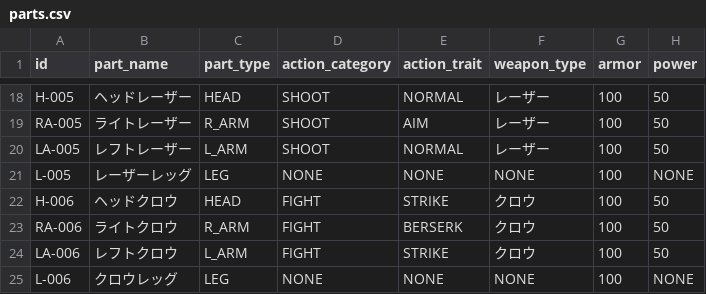
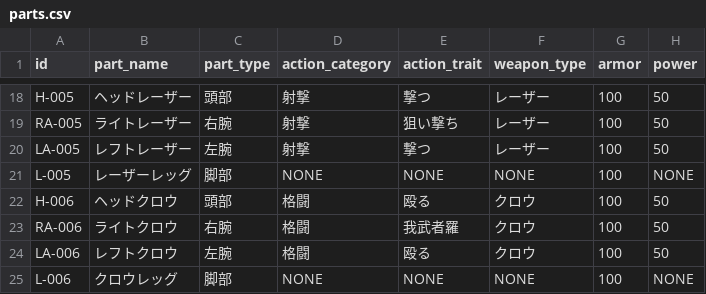
Before and after one commit to denmo32/Medarot-E, a CSV file: data/parts.csv, drawn as a sheet; only a part is shown, gaps mark what is left out; the diff covers the shown part only; the diff names each change by its address in the sheet, - before the commit and + after, or states it on an @@ line.

```diff
--- a/data/parts.csv
+++ b/data/parts.csv
-C18 (part_type): HEAD
+C18 (part_type): 頭部
-D18:D20 (action_category): SHOOT
+D18:D20 (action_category): 射撃
-E18 (action_trait): NORMAL
+E18 (action_trait): 撃つ
-C19 (part_type): R_ARM
+C19 (part_type): 右腕
-E19 (action_trait): AIM
+E19 (action_trait): 狙い撃ち
-C20 (part_type): L_ARM
+C20 (part_type): 左腕
-E20 (action_trait): NORMAL
+E20 (action_trait): 撃つ
-C21 (part_type): LEG
+C21 (part_type): 脚部
-C22 (part_type): HEAD
+C22 (part_type): 頭部
-D22:D24 (action_category): FIGHT
+D22:D24 (action_category): 格闘
-E22 (action_trait): STRIKE
+E22 (action_trait): 殴る
-C23 (part_type): R_ARM
+C23 (part_type): 右腕
-E23 (action_trait): BERSERK
+E23 (action_trait): 我武者羅
-C24 (part_type): L_ARM
+C24 (part_type): 左腕
-E24 (action_trait): STRIKE
+E24 (action_trait): 殴る
-C25 (part_type): LEG
+C25 (part_type): 脚部
```
Also changed, not shown: 40 edited cells elsewhere in this file, 1 other file.
